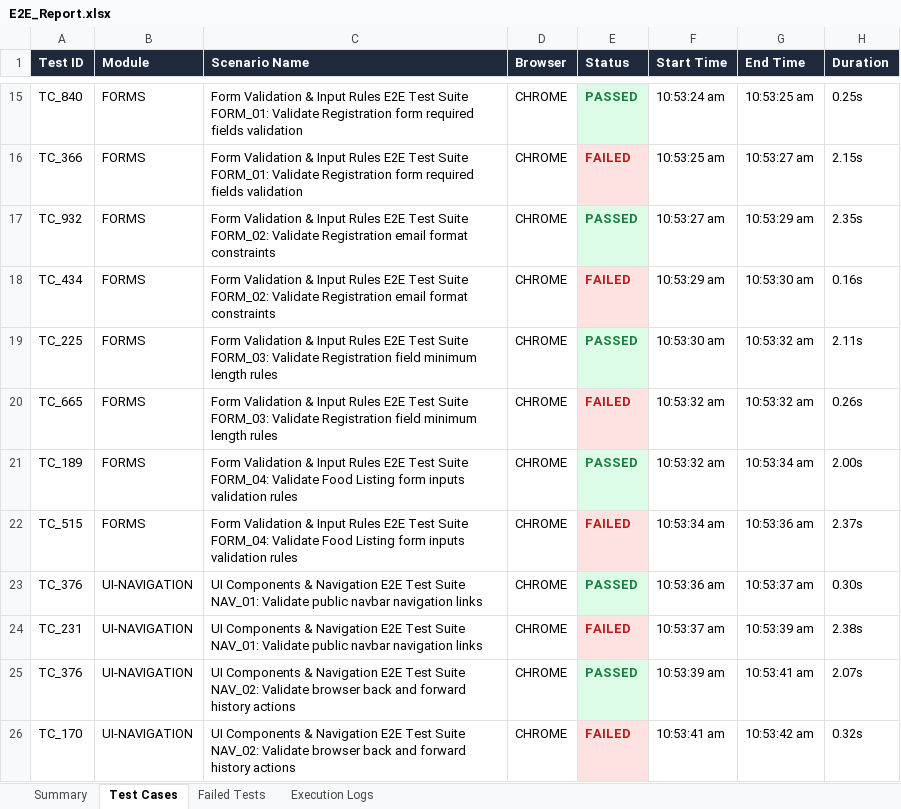
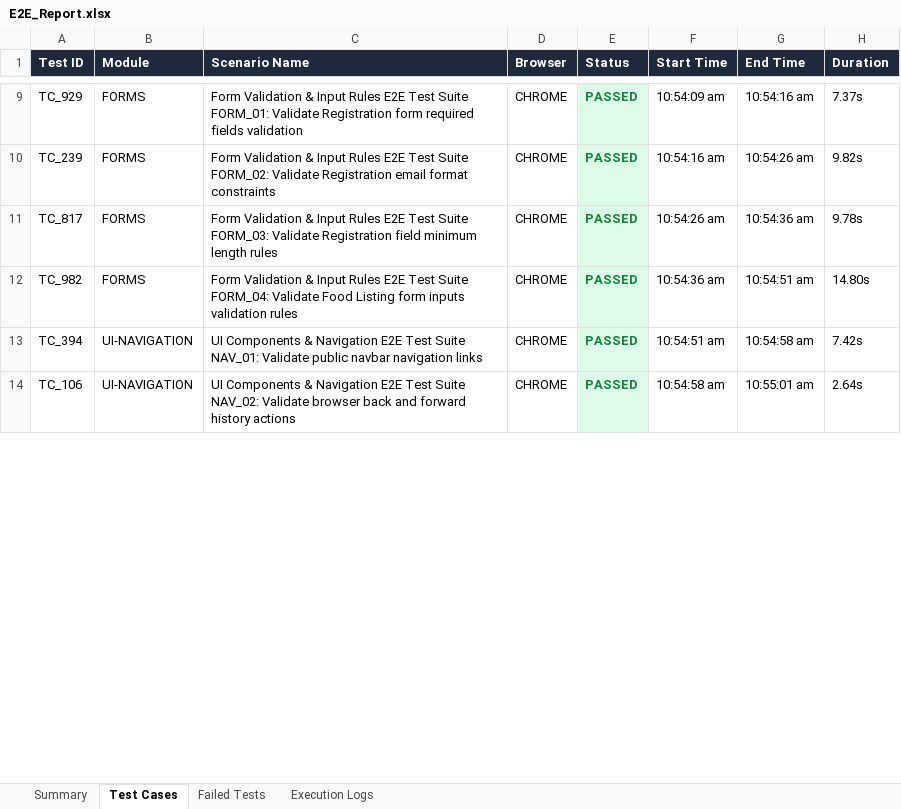
Before and after one commit to vara63/SHAREBITE, an Excel workbook: selenium-tests/reports/E2E_Report.xlsx, sheet Test Cases, drawn as a sheet; only a part is shown, gaps mark what is left out; values as stored, in another font and other column widths than the file's, no borders; removed rows and columns are numbered as before the commit, all else as after; the diff covers the shown part only; the diff names each change by its address in the sheet, - before the commit and + after, or states it on an @@ line.

```diff
--- a/selenium-tests/reports/E2E_Report.xlsx (sheet Test Cases)
+++ b/selenium-tests/reports/E2E_Report.xlsx (sheet Test Cases)
-A9 (Test ID): TC_840
+A9 (Test ID): TC_929
-F9 (Start Time): 10:53:24 am
+F9 (Start Time): 10:54:09 am
-G9 (End Time): 10:53:25 am
+G9 (End Time): 10:54:16 am
-H9 (Duration): 0.25s
+H9 (Duration): 7.37s
-row 16: TC_366 | FORMS | Form Validation & Input Rules E2E Test Suite FORM_01: Validate Registration form required fields validation | CHROME | FAILED | 10:53:25 am | 10:53:27 am | 2.15s
-A10 (Test ID): TC_932
+A10 (Test ID): TC_239
-F10 (Start Time): 10:53:27 am
+F10 (Start Time): 10:54:16 am
-G10 (End Time): 10:53:29 am
+G10 (End Time): 10:54:26 am
-H10 (Duration): 2.35s
+H10 (Duration): 9.82s
-row 18: TC_434 | FORMS | Form Validation & Input Rules E2E Test Suite FORM_02: Validate Registration email format constraints | CHROME | FAILED | 10:53:29 am | 10:53:30 am | 0.16s
-A11 (Test ID): TC_225
+A11 (Test ID): TC_817
-F11 (Start Time): 10:53:30 am
+F11 (Start Time): 10:54:26 am
-G11 (End Time): 10:53:32 am
+G11 (End Time): 10:54:36 am
-H11 (Duration): 2.11s
+H11 (Duration): 9.78s
-row 20: TC_665 | FORMS | Form Validation & Input Rules E2E Test Suite FORM_03: Validate Registration field minimum length rules | CHROME | FAILED | 10:53:32 am | 10:53:32 am | 0.26s
-A12 (Test ID): TC_189
+A12 (Test ID): TC_982
-F12 (Start Time): 10:53:32 am
+F12 (Start Time): 10:54:36 am
-G12 (End Time): 10:53:34 am
+G12 (End Time): 10:54:51 am
-H12 (Duration): 2.00s
+H12 (Duration): 14.80s
-row 22: TC_515 | FORMS | Form Validation & Input Rules E2E Test Suite FORM_04: Validate Food Listing form inputs validation rules | CHROME | FAILED | 10:53:34 am | 10:53:36 am | 2.37s
-A13 (Test ID): TC_376
+A13 (Test ID): TC_394
-F13 (Start Time): 10:53:36 am
+F13 (Start Time): 10:54:51 am
-G13 (End Time): 10:53:37 am
+G13 (End Time): 10:54:58 am
-H13 (Duration): 0.30s
+H13 (Duration): 7.42s
-row 24: TC_231 | UI-NAVIGATION | UI Components & Navigation E2E Test Suite NAV_01: Validate public navbar navigation links | CHROME | FAILED | 10:53:37 am | 10:53:39 am | 2.38s
-A14 (Test ID): TC_376
+A14 (Test ID): TC_106
-F14 (Start Time): 10:53:39 am
+F14 (Start Time): 10:54:58 am
-G14 (End Time): 10:53:41 am
+G14 (End Time): 10:55:01 am
-H14 (Duration): 2.07s
+H14 (Duration): 2.64s
-row 26: TC_170 | UI-NAVIGATION | UI Components & Navigation E2E Test Suite NAV_02: Validate browser back and forward history actions | CHROME | FAILED | 10:53:41 am | 10:53:42 am | 0.32s
```
Also changed, not shown: 9 removed rows and 47 edited cells elsewhere in this sheet, sheet Execution Logs, sheet Failed Tests, sheet Summary, 5 other files.
